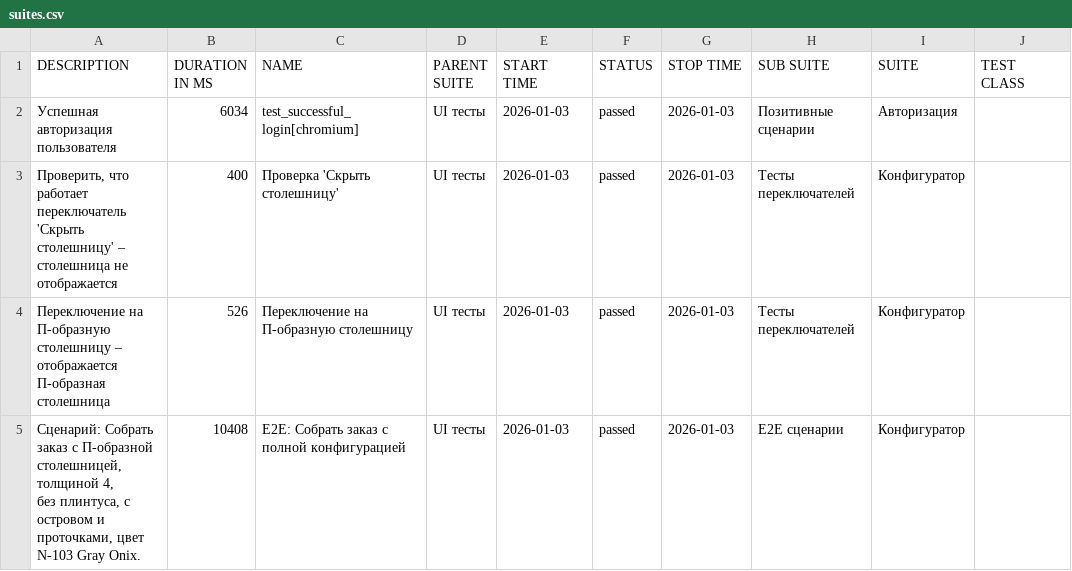
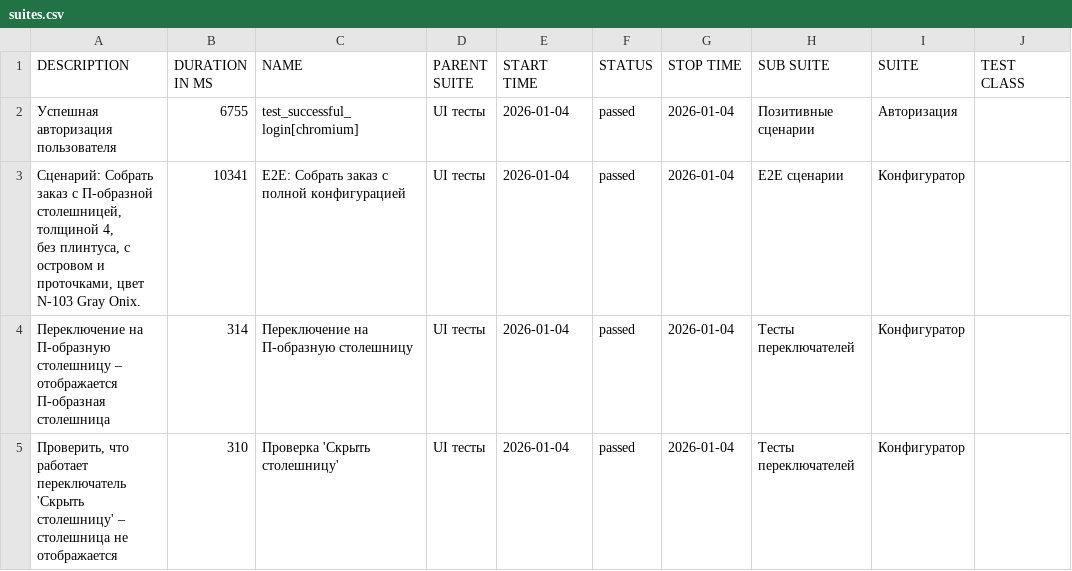
Before and after one commit to Deslowter/Playwright_python_inzhenerka, a CSV file: data/suites.csv, drawn as a sheet; only a part is shown; ↵ is a line break in a cell; the diff names each change by its address in the sheet, - before the commit and + after, or states it on an @@ line.

```diff
--- a/data/suites.csv
+++ b/data/suites.csv
-B2 (DURATION IN MS): 6034
+B2 (DURATION IN MS): 6755
-E2:E5 (START TIME): 2026-01-03
+E2:E5 (START TIME): 2026-01-04
-G2:G5 (STOP TIME): 2026-01-03
+G2:G5 (STOP TIME): 2026-01-04
-A3 (DESCRIPTION): Проверить, что работает переключатель 'Скрыть столешницу' – столешница не отображается
+A3 (DESCRIPTION): Сценарий: Собрать заказ с П-образной столешницей, толщиной 4, ↵ без плинтуса, с островом и проточками, цвет N-103 Gray Onix.
-B3 (DURATION IN MS): 400
+B3 (DURATION IN MS): 10341
-C3 (NAME): Проверка 'Скрыть столешницу'
+C3 (NAME): E2E: Собрать заказ с полной конфигурацией
-H3 (SUB SUITE): Тесты переключателей
+H3 (SUB SUITE): E2E сценарии
-B4 (DURATION IN MS): 526
+B4 (DURATION IN MS): 314
-A5 (DESCRIPTION): Сценарий: Собрать заказ с П-образной столешницей, толщиной 4, ↵ без плинтуса, с островом и проточками, цвет N-103 Gray Onix.
+A5 (DESCRIPTION): Проверить, что работает переключатель 'Скрыть столешницу' – столешница не отображается
-B5 (DURATION IN MS): 10408
+B5 (DURATION IN MS): 310
-C5 (NAME): E2E: Собрать заказ с полной конфигурацией
+C5 (NAME): Проверка 'Скрыть столешницу'
-H5 (SUB SUITE): E2E сценарии
+H5 (SUB SUITE): Тесты переключателей
```
Also changed, not shown: 53 other files.
